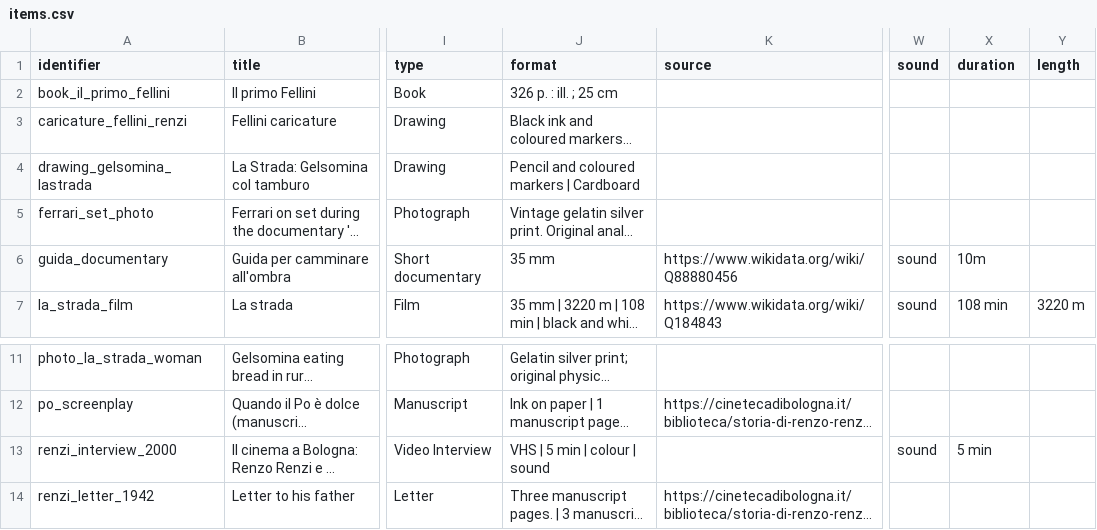
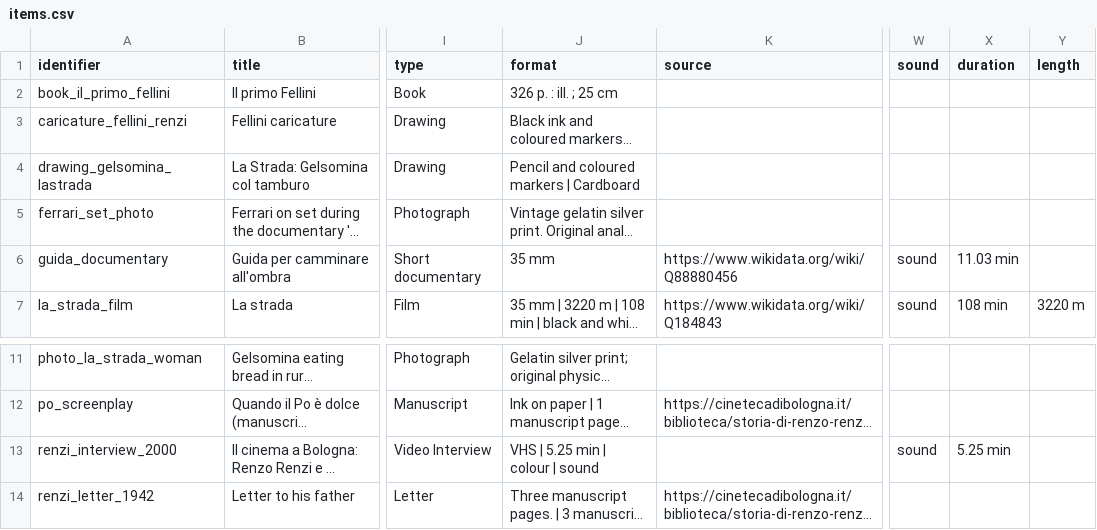
Before and after one commit to CineFiles25/MMMM-TheRevolussionOfRenzoRenzi, a CSV file: data/items.csv, drawn as a sheet; only a part is shown, gaps mark what is left out; long unchanged cells end in …; the diff names each change by its address in the sheet, - before the commit and + after, or states it on an @@ line.

```diff
--- a/data/items.csv
+++ b/data/items.csv
-X6 (duration): 10m
+X6 (duration): 11.03 min
-J13 (format): VHS | 5 min | colour | sound
+J13 (format): VHS | 5.25 min | colour | sound
-X13 (duration): 5 min
+X13 (duration): 5.25 min
```
Also changed, not shown: 6 other files.
